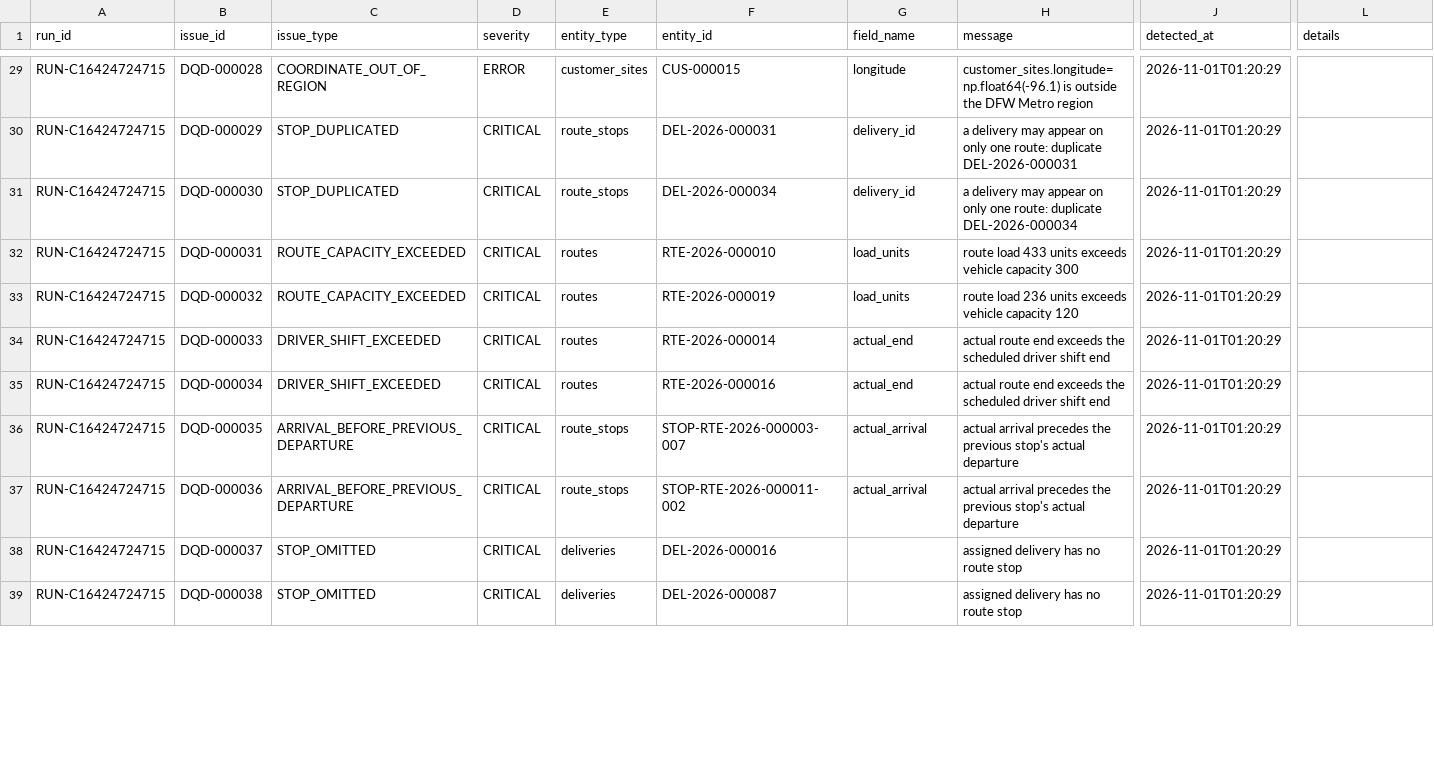
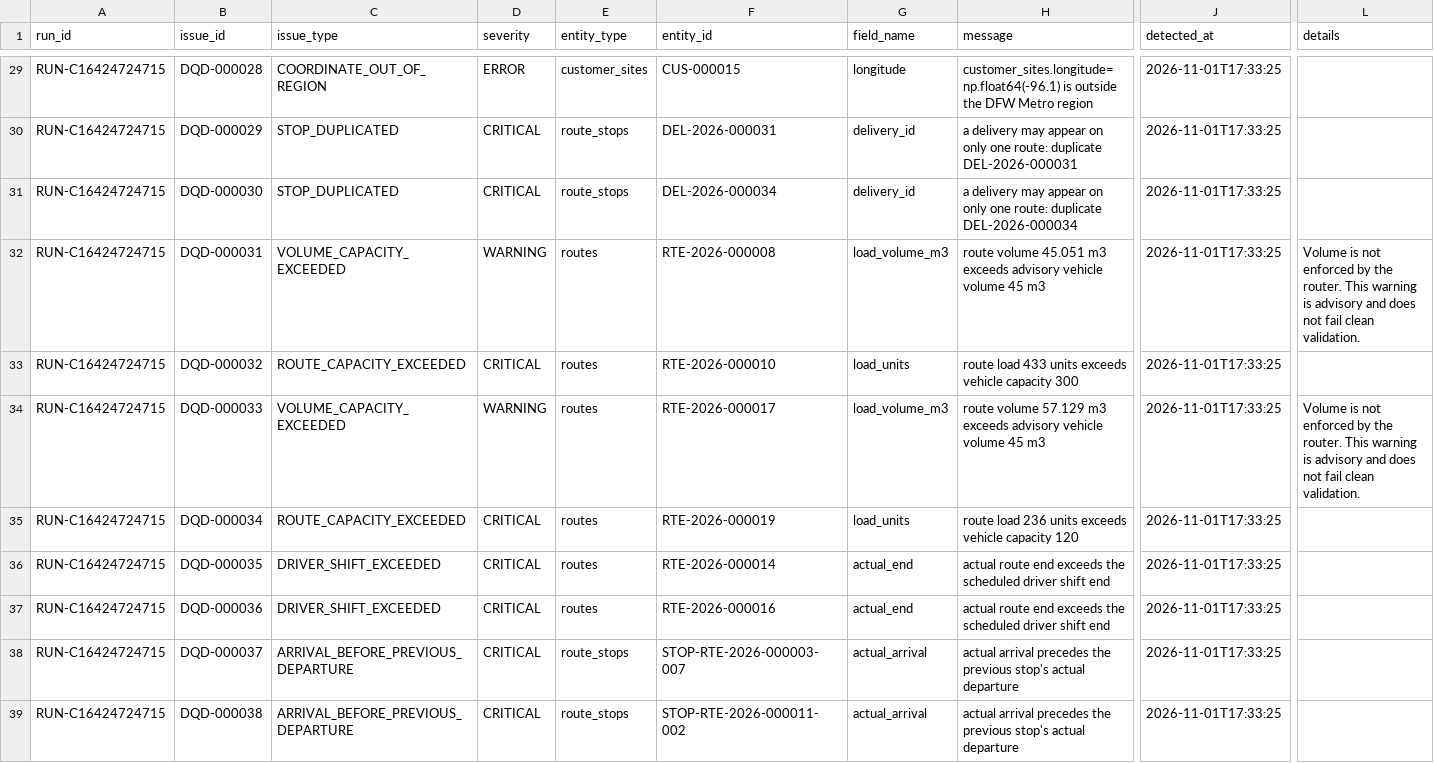
Before and after one commit to Sagar4173/FleetMind, a CSV file: data/sample/starter-run/validation/dirty_issues.csv, drawn as a sheet; only a part is shown, gaps mark what is left out; the diff covers the shown part only; the diff names each change by its address in the sheet, - before the commit and + after, or states it on an @@ line.

```diff
--- a/data/sample/starter-run/validation/dirty_issues.csv
+++ b/data/sample/starter-run/validation/dirty_issues.csv
-J29:J39 (detected_at): 2026-11-01T01:20:29
+J29:J39 (detected_at): 2026-11-01T17:33:25
-C32 (issue_type): ROUTE_CAPACITY_EXCEEDED
+C32 (issue_type): VOLUME_CAPACITY_EXCEEDED
-D32 (severity): CRITICAL
+D32 (severity): WARNING
-F32 (entity_id): RTE-2026-000010
+F32 (entity_id): RTE-2026-000008
-G32 (field_name): load_units
+G32 (field_name): load_volume_m3
-H32 (message): route load 433 units exceeds vehicle capacity 300
+H32 (message): route volume 45.051 m3 exceeds advisory vehicle volume 45 m3
-L32 (details): (empty)
+L32 (details): Volume is not enforced by the router. This warning is advisory and does not fail clean validation.
-F33 (entity_id): RTE-2026-000019
+F33 (entity_id): RTE-2026-000010
-H33 (message): route load 236 units exceeds vehicle capacity 120
+H33 (message): route load 433 units exceeds vehicle capacity 300
-C34 (issue_type): DRIVER_SHIFT_EXCEEDED
+C34 (issue_type): VOLUME_CAPACITY_EXCEEDED
-D34 (severity): CRITICAL
+D34 (severity): WARNING
-F34 (entity_id): RTE-2026-000014
+F34 (entity_id): RTE-2026-000017
-G34 (field_name): actual_end
+G34 (field_name): load_volume_m3
-H34 (message): actual route end exceeds the scheduled driver shift end
+H34 (message): route volume 57.129 m3 exceeds advisory vehicle volume 45 m3
-L34 (details): (empty)
+L34 (details): Volume is not enforced by the router. This warning is advisory and does not fail clean validation.
-C35 (issue_type): DRIVER_SHIFT_EXCEEDED
+C35 (issue_type): ROUTE_CAPACITY_EXCEEDED
-F35 (entity_id): RTE-2026-000016
+F35 (entity_id): RTE-2026-000019
-G35 (field_name): actual_end
+G35 (field_name): load_units
-H35 (message): actual route end exceeds the scheduled driver shift end
+H35 (message): route load 236 units exceeds vehicle capacity 120
-C36:C37 (issue_type): ARRIVAL_BEFORE_PREVIOUS_DEPARTURE
+C36:C37 (issue_type): DRIVER_SHIFT_EXCEEDED
-E36:E37 (entity_type): route_stops
+E36:E37 (entity_type): routes
-F36 (entity_id): STOP-RTE-2026-000003-007
+F36 (entity_id): RTE-2026-000014
-G36:G37 (field_name): actual_arrival
+G36:G37 (field_name): actual_end
-H36:H37 (message): actual arrival precedes the previous stop's actual departure
+H36:H37 (message): actual route end exceeds the scheduled driver shift end
-F37 (entity_id): STOP-RTE-2026-000011-002
+F37 (entity_id): RTE-2026-000016
-C38:C39 (issue_type): STOP_OMITTED
+C38:C39 (issue_type): ARRIVAL_BEFORE_PREVIOUS_DEPARTURE
-E38:E39 (entity_type): deliveries
+E38:E39 (entity_type): route_stops
-F38 (entity_id): DEL-2026-000016
+F38 (entity_id): STOP-RTE-2026-000003-007
-G38:G39 (field_name): (empty)
+G38:G39 (field_name): actual_arrival
-H38:H39 (message): assigned delivery has no route stop
+H38:H39 (message): actual arrival precedes the previous stop's actual departure
-F39 (entity_id): DEL-2026-000087
+F39 (entity_id): STOP-RTE-2026-000011-002
```
Also changed, not shown: 4 added rows and 37 edited cells elsewhere in this file, data/sample/starter-run/anomalies/dirty_route_stops.csv, data/sample/starter-run/anomalies/dirty_routes.csv, 44 other files.
